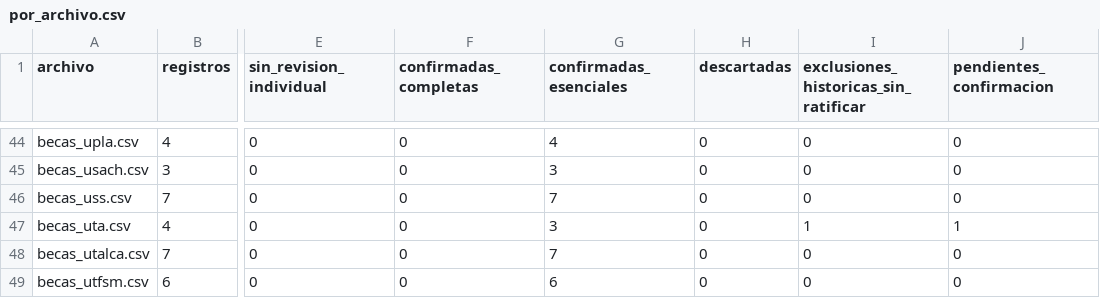
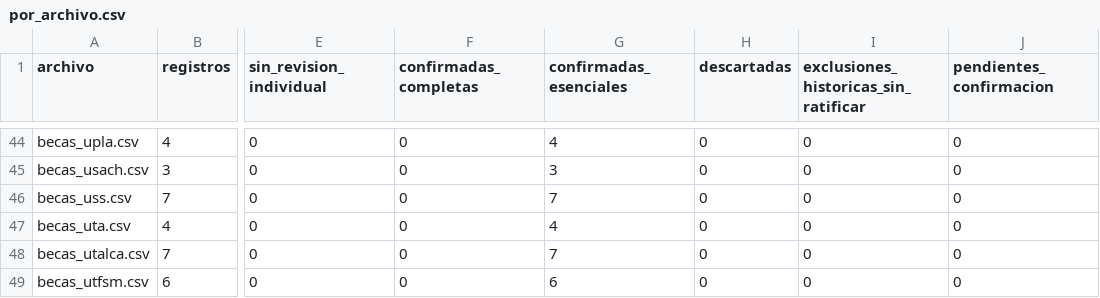
Before and after one commit to BenjaAranda/BecasFind, a CSV file: documentacion/auditoria_corpus/procesados/avance/por_archivo.csv, drawn as a sheet; only a part is shown, gaps mark what is left out; the diff names each change by its address in the sheet, - before the commit and + after, or states it on an @@ line.

```diff
--- a/documentacion/auditoria_corpus/procesados/avance/por_archivo.csv
+++ b/documentacion/auditoria_corpus/procesados/avance/por_archivo.csv
-G47 (confirmadas_esenciales): 3
+G47 (confirmadas_esenciales): 4
-I47: 1
+I47: 0
-J47 (pendientes_confirmacion): 1
+J47 (pendientes_confirmacion): 0
```
Also changed, not shown: documentacion/auditoria_corpus/procesados/avance/por_institucion.csv, documentacion/auditoria_corpus/procesados/avance/por_registro.csv, 10 other files.
